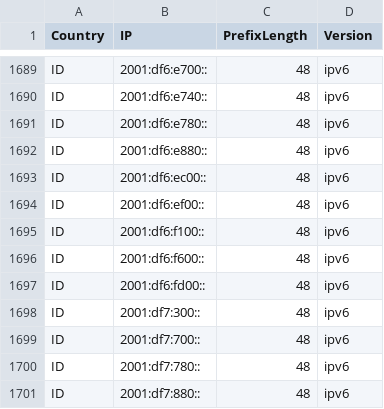
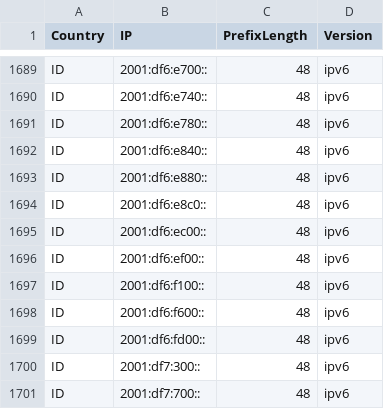
Before and after one commit to Palasito/Official-IANA-IP-blocks, a CSV file: CSV/IPV6/ID.csv, drawn as a sheet; only a part is shown, gaps mark what is left out; the shorter side is filled out with more unchanged rows.

Commit message:
updating sources and list

```diff
--- a/CSV/IPV6/ID.csv
+++ b/CSV/IPV6/ID.csv
@@ -1691,3 +1691,5 @@ ID,2001:df6:e740::,48,ipv6
 ID,2001:df6:e780::,48,ipv6
+ID,2001:df6:e840::,48,ipv6
 ID,2001:df6:e880::,48,ipv6
+ID,2001:df6:e8c0::,48,ipv6
 ID,2001:df6:ec00::,48,ipv6
```
Also changed, not shown: CSV/IPV4/ID.csv, CSV/IPV4/MX.csv, 55 other files.
